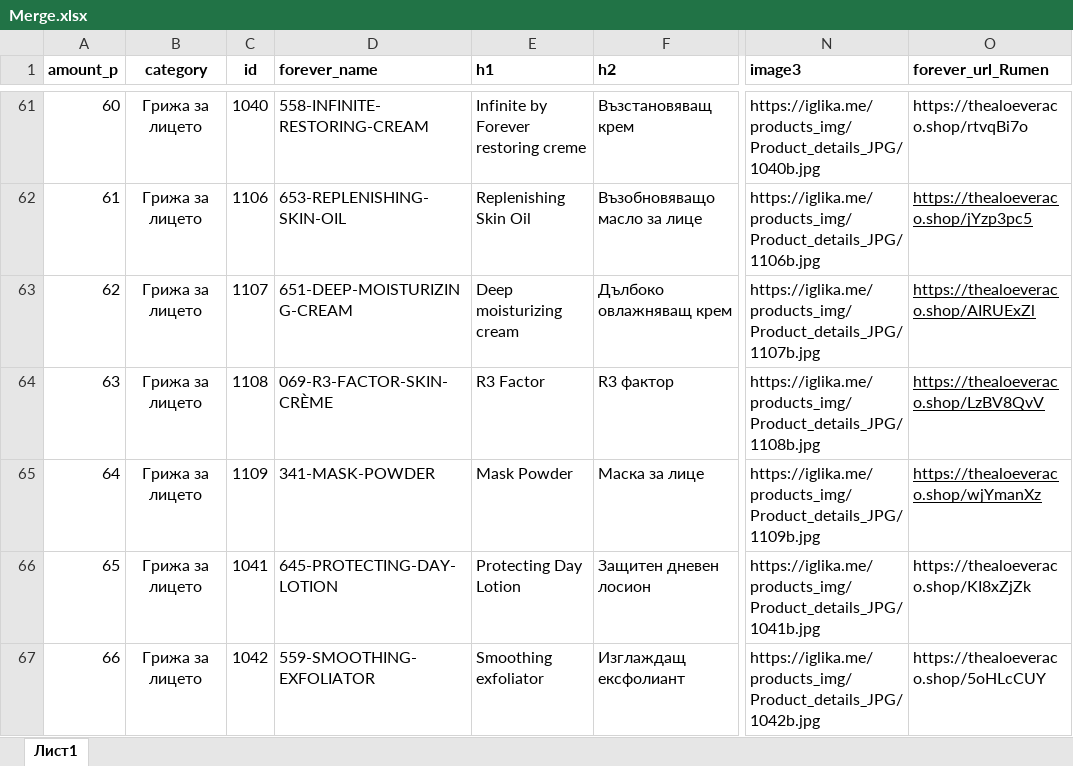
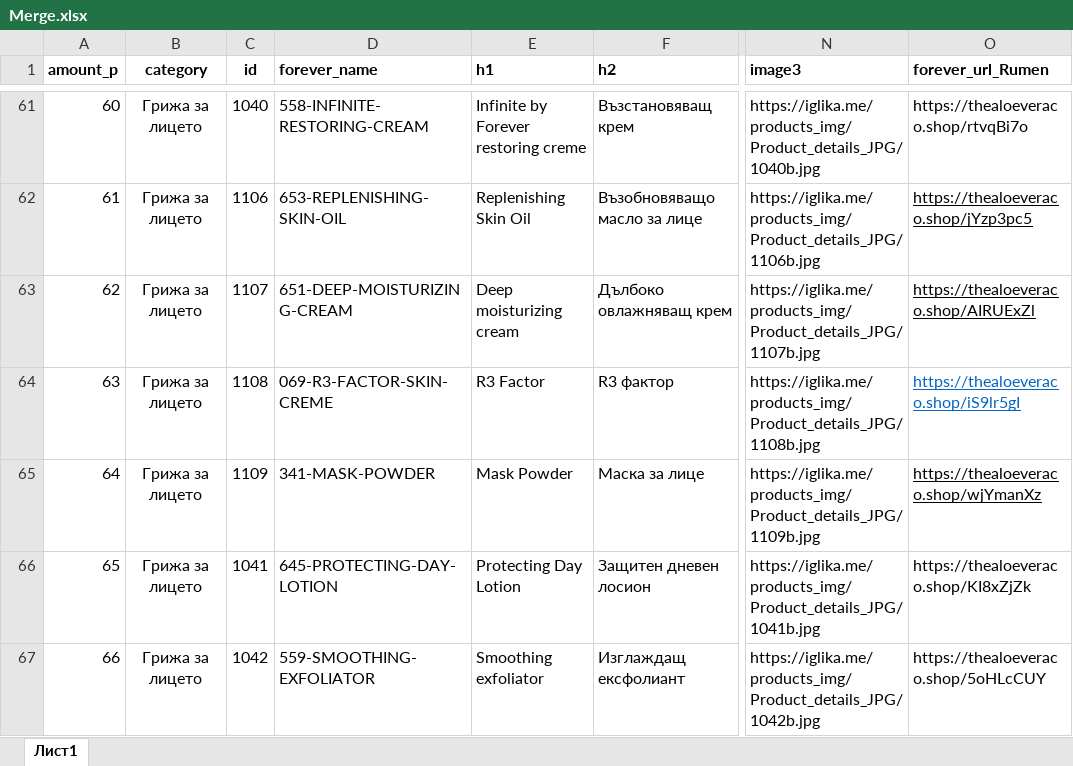
Before and after one commit to YoannaYordanovaa/iglika.me, an Excel workbook: products_categories/Merge.xlsx, sheet Лист1, drawn as a sheet; only a part is shown, gaps mark what is left out; values as stored, in another font and other column widths than the file's, no borders; the diff covers the shown part only; the diff names each change by its address in the sheet, - before the commit and + after, or states it on an @@ line.

```diff
--- a/products_categories/Merge.xlsx (sheet Лист1)
+++ b/products_categories/Merge.xlsx (sheet Лист1)
@@ column A (amount_p) renumbered from row 42 down @@
-D64 (forever_name): 069-R3-FACTOR-SKIN-CRÈME
+D64 (forever_name): 069-R3-FACTOR-SKIN-CREME
-O64 (forever_url_Rumen): https://thealoeveraco.shop/LzBV8QvV
+O64 (forever_url_Rumen): https://thealoeveraco.shop/iS9lr5gI
-O64 text colour: black
+O64 text colour: #0563C1
```
Also changed, not shown: 1 added row, 4 removed rows, 8 edited cells and cell formats elsewhere in this sheet, formulas that keep their value, 3 other files.
